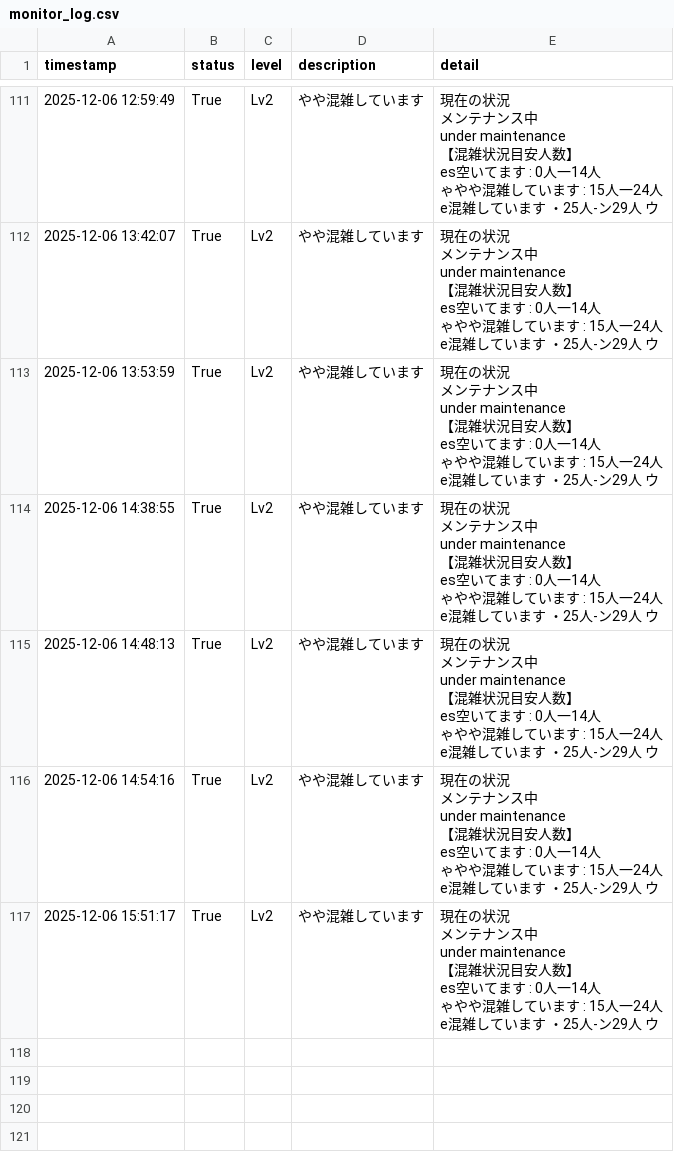
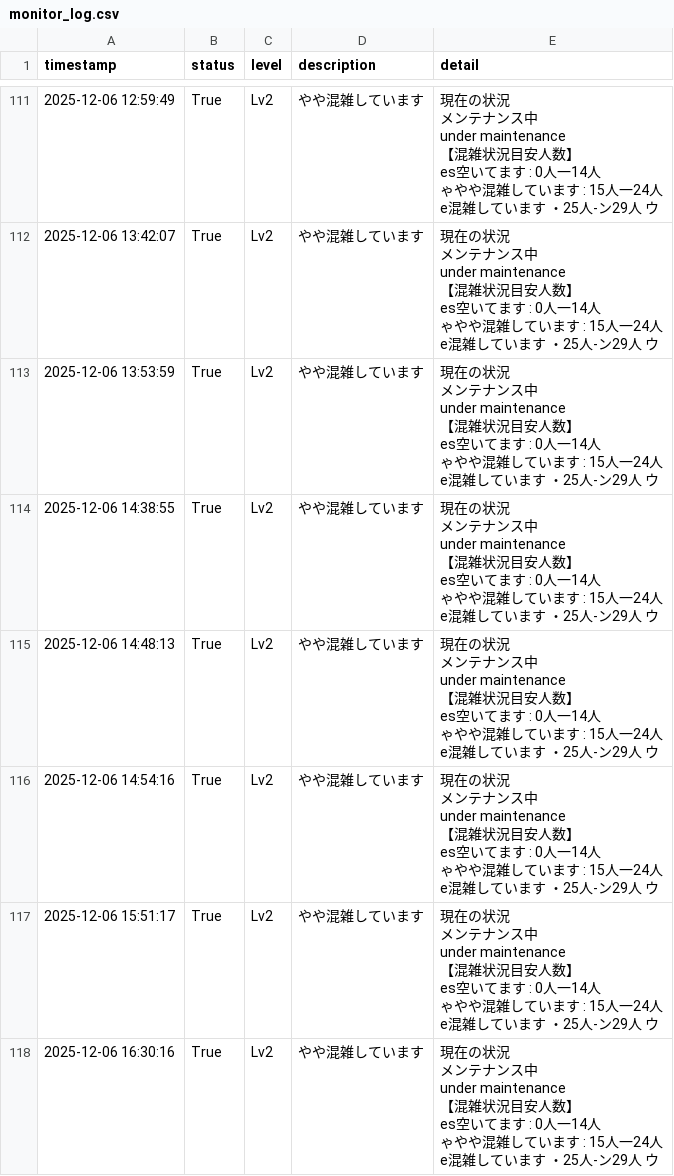
Before and after one commit to decccca-commits/image-monitor, a CSV file: results/monitor_log.csv, drawn as a sheet; only a part is shown, gaps mark what is left out; ↵ is a line break in a cell; the diff names each change by its address in the sheet, - before the commit and + after, or states it on an @@ line.

```diff
--- a/results/monitor_log.csv
+++ b/results/monitor_log.csv
+row 118: 2025-12-06 16:30:16 | True | Lv2 | やや混雑しています | 現在の状況 ↵ メンテナンス中 ↵ under maintenance ↵ 【混雑状況目安人数】 ↵ es空いてます : 0人一14人 ↵ ゃやや混雑しています : 15人一24人 ↵ e混雑しています ・25人-ン29人 ウ
```
